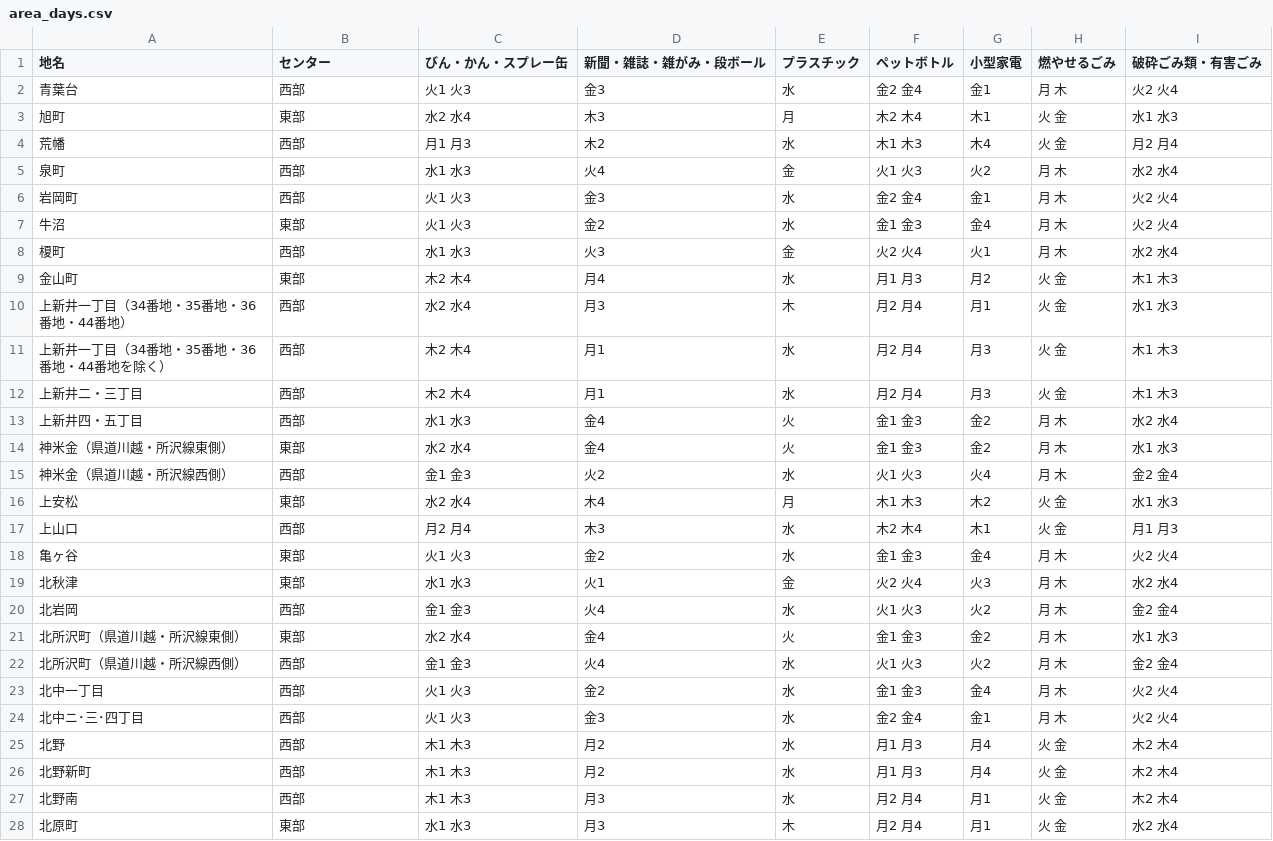
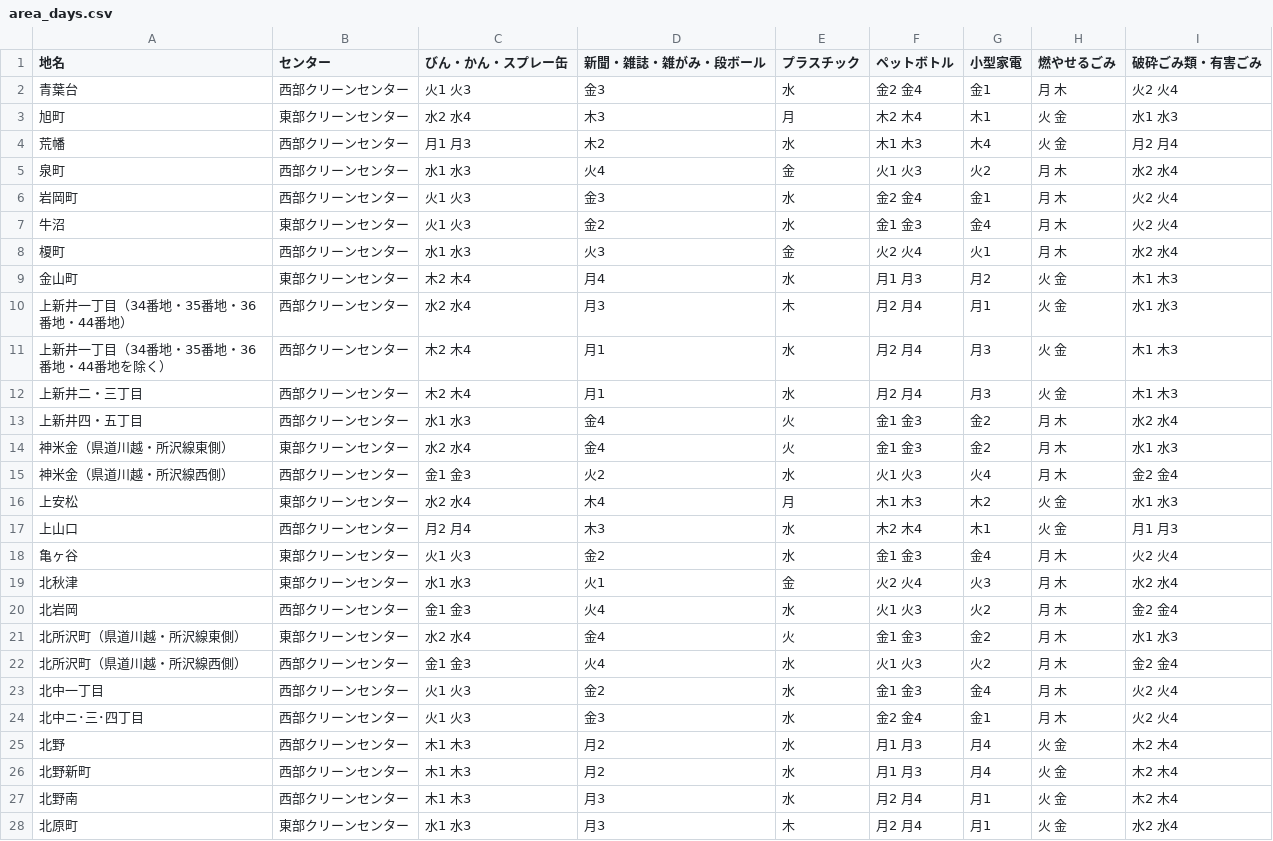
Before and after one commit to onot01/5374, a CSV file: data/area_days.csv, drawn as a sheet; only a part is shown; the diff covers the shown part only.

Commit message:
Update area_days.csv

```diff
--- a/data/area_days.csv
+++ b/data/area_days.csv
@@ -1,28 +1,28 @@
 地名,センター,びん・かん・スプレー缶,新聞・雑誌・雑がみ・段ボール,プラスチック,ペットボトル,小型家電,燃やせるごみ,破砕ごみ類・有害ごみ
-青葉台,西部,火1 火3,金3,水,金2 金4,金1,月 木,火2 火4
-旭町,東部,水2 水4,木3,月,木2 木4,木1,火 金,水1 水3
-荒幡,西部,月1 月3,木2,水,木1 木3,木4,火 金,月2 月4
-泉町,西部,水1 水3,火4,金,火1 火3,火2,月 木,水2 水4
-岩岡町,西部,火1 火3,金3,水,金2 金4,金1,月 木,火2 火4
-牛沼,東部,火1 火3,金2,水,金1 金3,金4,月 木,火2 火4
-榎町,西部,水1 水3,火3,金,火2 火4,火1,月 木,水2 水4
-金山町,東部,木2 木4,月4,水,月1 月3,月2,火 金,木1 木3
-上新井一丁目（34番地・35番地・36番地・44番地）,西部,水2 水4,月3,木,月2 月4,月1,火 金,水1 水3
-上新井一丁目（34番地・35番地・36番地・44番地を除く）,西部,木2 木4,月1,水,月2 月4,月3,火 金,木1 木3
-上新井二・三丁目,西部,木2 木4,月1,水,月2 月4,月3,火 金,木1 木3
-上新井四・五丁目,西部,水1 水3,金4,火,金1 金3,金2,月 木,水2 水4
-神米金（県道川越・所沢線東側）,東部,水2 水4,金4,火,金1 金3,金2,月 木,水1 水3
-神米金（県道川越・所沢線西側）,西部,金1 金3,火2,水,火1 火3,火4,月 木,金2 金4
-上安松,東部,水2 水4,木4,月,木1 木3,木2,火 金,水1 水3
-上山口,西部,月2 月4,木3,水,木2 木4,木1,火 金,月1 月3
-亀ヶ谷,東部,火1 火3,金2,水,金1 金3,金4,月 木,火2 火4
-北秋津,東部,水1 水3,火1,金,火2 火4,火3,月 木,水2 水4
-北岩岡,西部,金1 金3,火4,水,火1 火3,火2,月 木,金2 金4
-北所沢町（県道川越・所沢線東側）,東部,水2 水4,金4,火,金1 金3,金2,月 木,水1 水3
-北所沢町（県道川越・所沢線西側）,西部,金1 金3,火4,水,火1 火3,火2,月 木,金2 金4
-北中一丁目,西部,火1 火3,金2,水,金1 金3,金4,月 木,火2 火4
-北中ニ･三･四丁目,西部,火1 火3,金3,水,金2 金4,金1,月 木,火2 火4
-北野,西部,木1 木3,月2,水,月1 月3,月4,火 金,木2 木4
-北野新町,西部,木1 木3,月2,水,月1 月3,月4,火 金,木2 木4
-北野南,西部,木1 木3,月3,水,月2 月4,月1,火 金,木2 木4
-北原町,東部,水1 水3,月3,木,月2 月4,月1,火 金,水2 水4
+青葉台,西部クリーンセンター,火1 火3,金3,水,金2 金4,金1,月 木,火2 火4
+旭町,東部クリーンセンター,水2 水4,木3,月,木2 木4,木1,火 金,水1 水3
+荒幡,西部クリーンセンター,月1 月3,木2,水,木1 木3,木4,火 金,月2 月4
+泉町,西部クリーンセンター,水1 水3,火4,金,火1 火3,火2,月 木,水2 水4
+岩岡町,西部クリーンセンター,火1 火3,金3,水,金2 金4,金1,月 木,火2 火4
+牛沼,東部クリーンセンター,火1 火3,金2,水,金1 金3,金4,月 木,火2 火4
+榎町,西部クリーンセンター,水1 水3,火3,金,火2 火4,火1,月 木,水2 水4
+金山町,東部クリーンセンター,木2 木4,月4,水,月1 月3,月2,火 金,木1 木3
+上新井一丁目（34番地・35番地・36番地・44番地）,西部クリーンセンター,水2 水4,月3,木,月2 月4,月1,火 金,水1 水3
+上新井一丁目（34番地・35番地・36番地・44番地を除く）,西部クリーンセンター,木2 木4,月1,水,月2 月4,月3,火 金,木1 木3
+上新井二・三丁目,西部クリーンセンター,木2 木4,月1,水,月2 月4,月3,火 金,木1 木3
+上新井四・五丁目,西部クリーンセンター,水1 水3,金4,火,金1 金3,金2,月 木,水2 水4
+神米金（県道川越・所沢線東側）,東部クリーンセンター,水2 水4,金4,火,金1 金3,金2,月 木,水1 水3
+神米金（県道川越・所沢線西側）,西部クリーンセンター,金1 金3,火2,水,火1 火3,火4,月 木,金2 金4
+上安松,東部クリーンセンター,水2 水4,木4,月,木1 木3,木2,火 金,水1 水3
+上山口,西部クリーンセンター,月2 月4,木3,水,木2 木4,木1,火 金,月1 月3
+亀ヶ谷,東部クリーンセンター,火1 火3,金2,水,金1 金3,金4,月 木,火2 火4
+北秋津,東部クリーンセンター,水1 水3,火1,金,火2 火4,火3,月 木,水2 水4
+北岩岡,西部クリーンセンター,金1 金3,火4,水,火1 火3,火2,月 木,金2 金4
+北所沢町（県道川越・所沢線東側）,東部クリーンセンター,水2 水4,金4,火,金1 金3,金2,月 木,水1 水3
+北所沢町（県道川越・所沢線西側）,西部クリーンセンター,金1 金3,火4,水,火1 火3,火2,月 木,金2 金4
+北中一丁目,西部クリーンセンター,火1 火3,金2,水,金1 金3,金4,月 木,火2 火4
+北中ニ･三･四丁目,西部クリーンセンター,火1 火3,金3,水,金2 金4,金1,月 木,火2 火4
+北野,西部クリーンセンター,木1 木3,月2,水,月1 月3,月4,火 金,木2 木4
+北野新町,西部クリーンセンター,木1 木3,月2,水,月1 月3,月4,火 金,木2 木4
+北野南,西部クリーンセンター,木1 木3,月3,水,月2 月4,月1,火 金,木2 木4
+北原町,東部クリーンセンター,水1 水3,月3,木,月2 月4,月1,火 金,水2 水4
```
Also changed, not shown: 68 edited cells elsewhere in this file.
